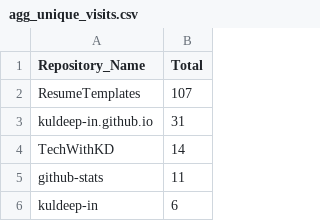
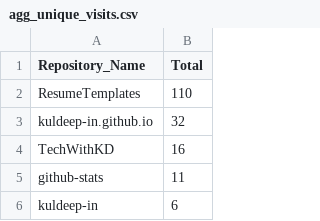
Before and after one commit to kuldeep-in/github-stats, a CSV file: Aggregated_Metric_Data/agg_unique_visits.csv, drawn as a sheet; only a part is shown.

```diff
--- a/Aggregated_Metric_Data/agg_unique_visits.csv
+++ b/Aggregated_Metric_Data/agg_unique_visits.csv
@@ -1,5 +1,5 @@
 Repository_Name,Total
-ResumeTemplates,107
-kuldeep-in.github.io,31
-TechWithKD,14
+ResumeTemplates,110
+kuldeep-in.github.io,32
+TechWithKD,16
 github-stats,11
```
Also changed, not shown: Aggregated_Metric_Data/agg_views.csv, Metric_Data/unique_visits.csv, 1 other file.
